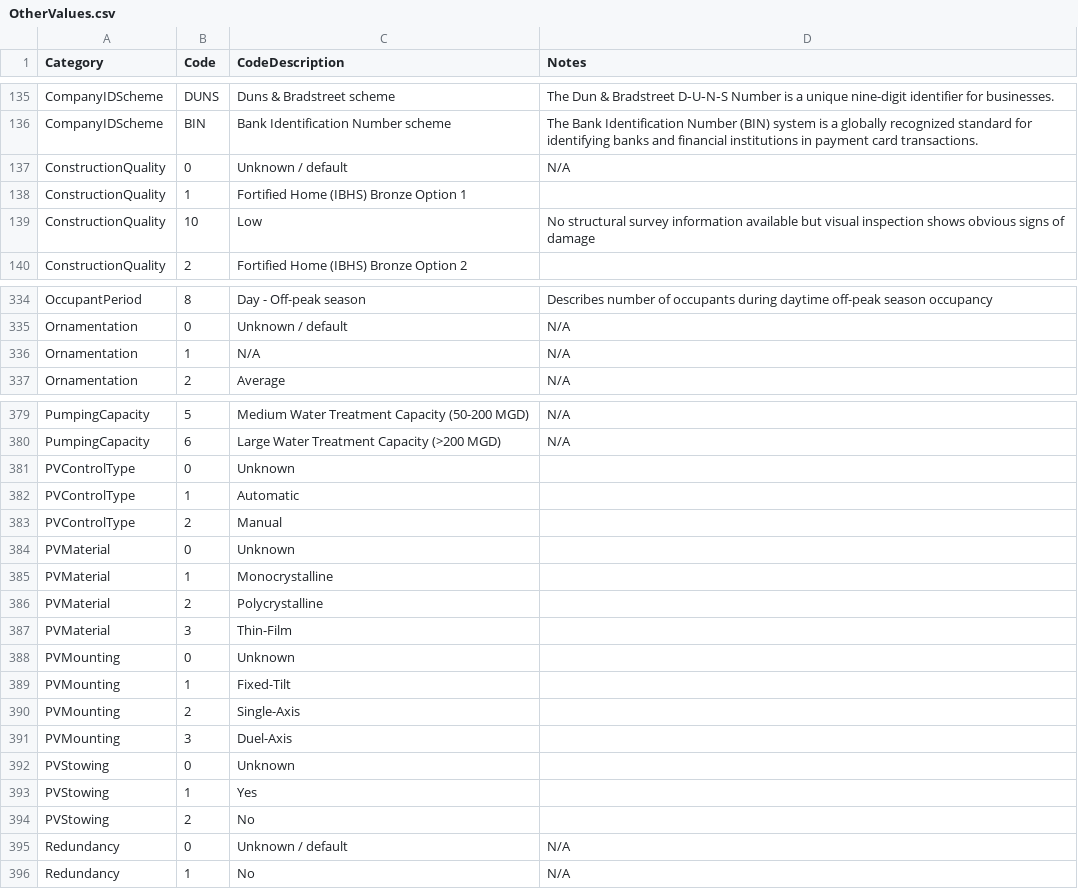
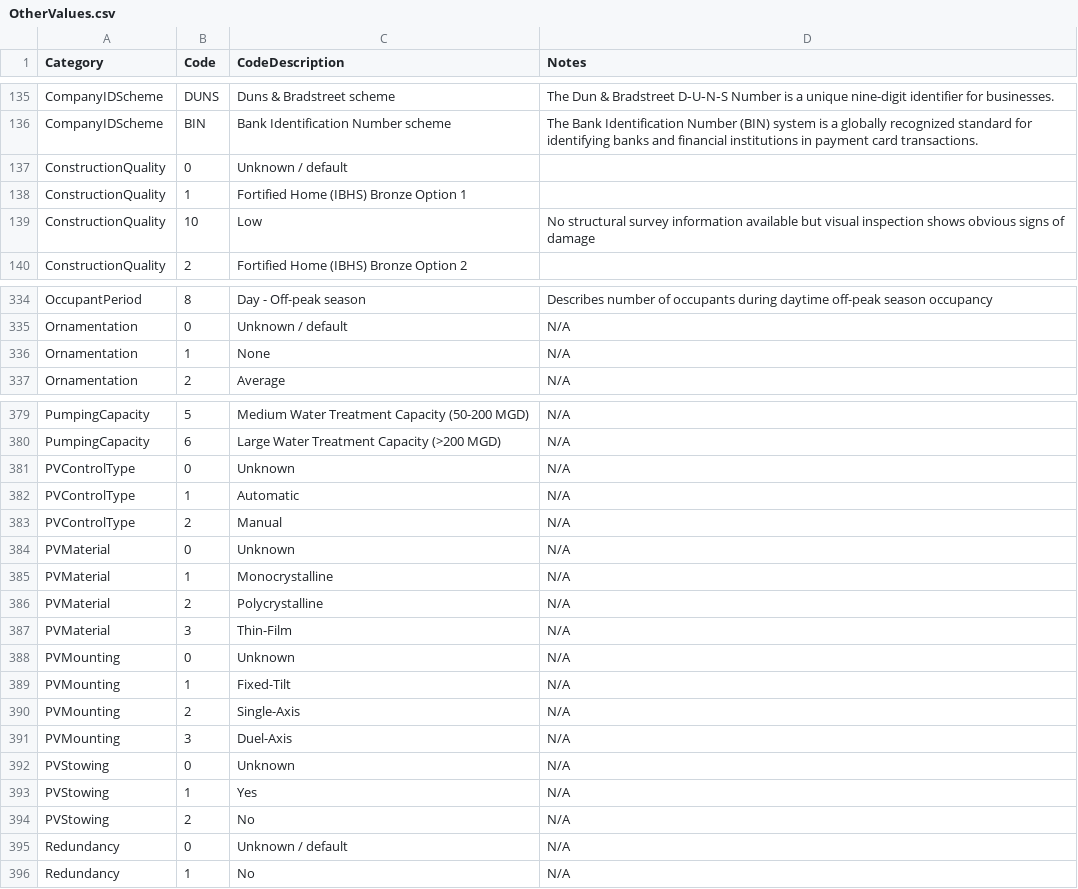
Before and after one commit to OasisLMF/ODS_OpenExposureData, a CSV file: OpenExposureData/OtherValues.csv, drawn as a sheet; only a part is shown, gaps mark what is left out.

```diff
--- a/OpenExposureData/OtherValues.csv
+++ b/OpenExposureData/OtherValues.csv
@@ -136,3 +136,3 @@
 "CompanyIDScheme","BIN","Bank Identification Number scheme","The Bank Identification Number (BIN) system is a globally recognized standard for identifying banks and financial institutions in payment card transactions."
-"ConstructionQuality","0","Unknown / default","N/A"
+"ConstructionQuality","0","Unknown / default",""
 "ConstructionQuality","1","Fortified Home (IBHS) Bronze Option 1",""
@@ -335,3 +335,3 @@
 "Ornamentation","0","Unknown / default","N/A"
-"Ornamentation","1","N/A","N/A"
+"Ornamentation","1","None","N/A"
 "Ornamentation","2","Average","N/A"
@@ -380,16 +380,16 @@
 "PumpingCapacity","6","Large Water Treatment Capacity (>200 MGD)","N/A"
-"PVControlType","0","Unknown",""
-"PVControlType","1","Automatic",""
-"PVControlType","2","Manual ",""
-"PVMaterial","0","Unknown",""
-"PVMaterial","1","Monocrystalline",""
-"PVMaterial","2","Polycrystalline",""
-"PVMaterial","3","Thin-Film",""
-"PVMounting","0","Unknown",""
-"PVMounting","1","Fixed-Tilt",""
-"PVMounting","2","Single-Axis",""
-"PVMounting","3","Duel-Axis",""
-"PVStowing","0","Unknown",""
-"PVStowing","1","Yes",""
-"PVStowing","2","No",""
+"PVControlType","0","Unknown","N/A"
+"PVControlType","1","Automatic","N/A"
+"PVControlType","2","Manual ","N/A"
+"PVMaterial","0","Unknown","N/A"
+"PVMaterial","1","Monocrystalline","N/A"
+"PVMaterial","2","Polycrystalline","N/A"
+"PVMaterial","3","Thin-Film","N/A"
+"PVMounting","0","Unknown","N/A"
+"PVMounting","1","Fixed-Tilt","N/A"
+"PVMounting","2","Single-Axis","N/A"
+"PVMounting","3","Duel-Axis","N/A"
+"PVStowing","0","Unknown","N/A"
+"PVStowing","1","Yes","N/A"
+"PVStowing","2","No","N/A"
 "Redundancy","0","Unknown / default","N/A"
```
Also changed, not shown: OpenExposureData/ConstructionValues.csv, OpenExposureData/OEDInputFields.csv.
